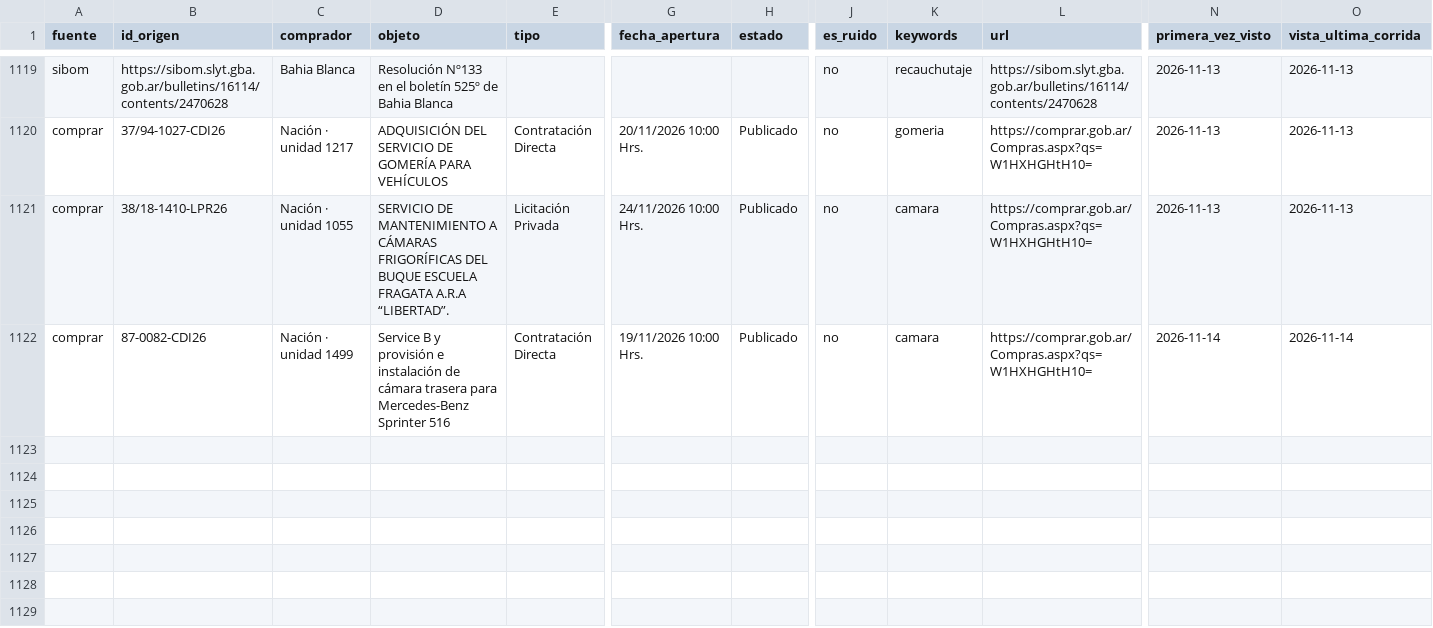
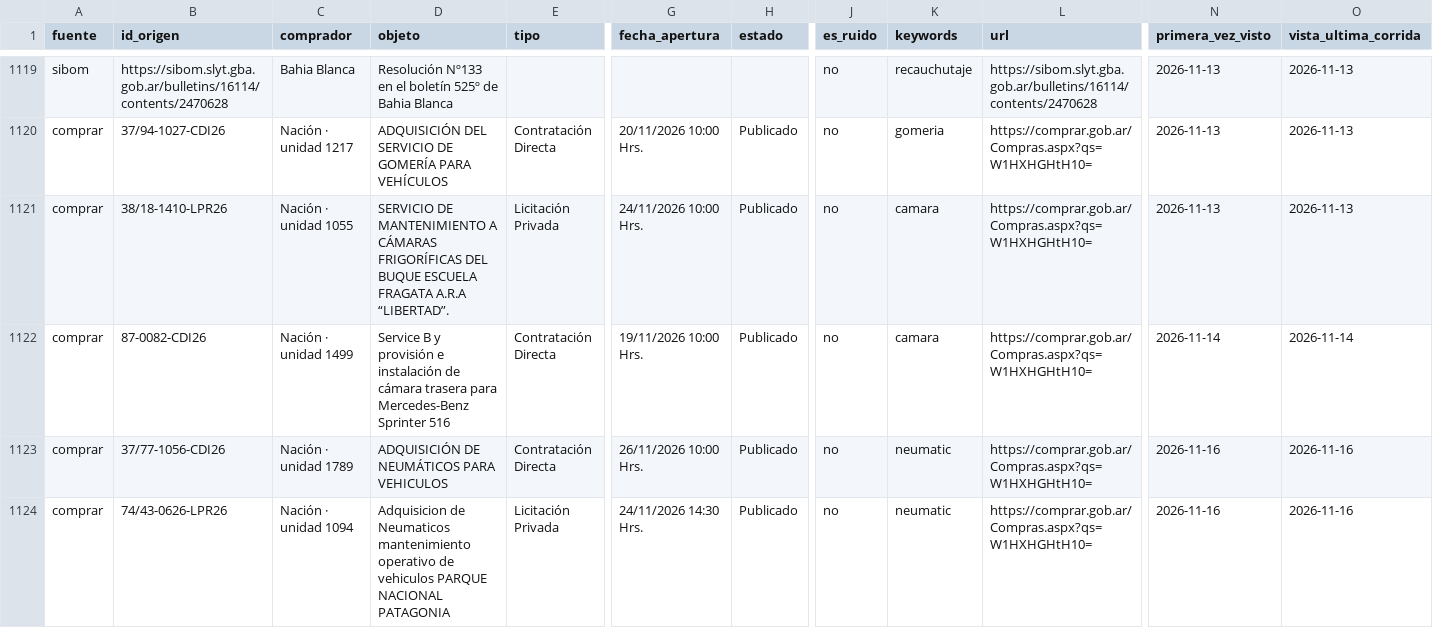
Before and after one commit to Santino530/radar-licitaciones, a CSV file: data/historico.csv, drawn as a sheet; only a part is shown, gaps mark what is left out; rows hold the shown columns only; the diff names each change by its address in the sheet, - before the commit and + after, or states it on an @@ line.

Commit message:
Radar: corrida 2026-11-17 00:06 UTC

```diff
--- a/data/historico.csv
+++ b/data/historico.csv
+row 1123: comprar | 37/77-1056-CDI26 | Nación · unidad 1789 | ADQUISICIÓN DE NEUMÁTICOS PARA VEHICULOS | Contratación Directa | 26/11/2026 10:00 Hrs. | Publicado | no | neumatic | https://comprar.gob.ar/Compras.aspx?qs=W1HXHGHtH10= | 2026-11-16 | 2026-11-16
+row 1124: comprar | 74/43-0626-LPR26 | Nación · unidad 1094 | Adquisicion de Neumaticos mantenimiento operativo de vehiculos PARQUE NACIONAL PATAGONIA | Licitación Privada | 24/11/2026 14:30 Hrs. | Publicado | no | neumatic | https://comprar.gob.ar/Compras.aspx?qs=W1HXHGHtH10= | 2026-11-16 | 2026-11-16
```
Also changed, not shown: data/radar_sin_verificar.csv, 2 other files.
